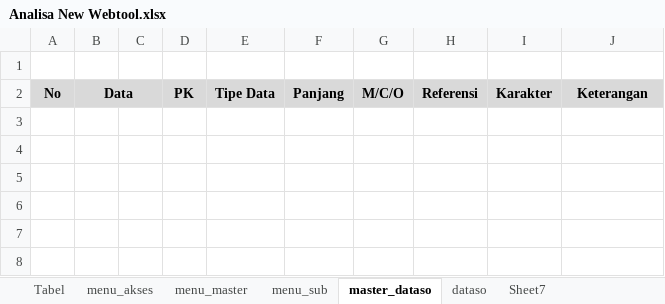
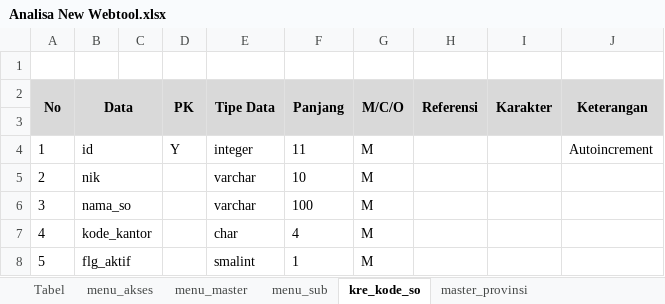
Before and after one commit to damaaryoung/API_WEBTOOL3, an Excel workbook: dokumentasi/Analisa New Webtool.xlsx, sheet kre_kode_so, drawn as a sheet; values as stored, in another font and other column widths than the file's, no borders; the diff names each change by its address in the sheet, - before the commit and + after, or states it on an @@ line.

Commit message:
Penambahan Analisa Master Tabel

```diff
--- a/dokumentasi/Analisa New Webtool.xlsx (sheet kre_kode_so)
+++ b/dokumentasi/Analisa New Webtool.xlsx (sheet kre_kode_so)
-sheet tab: master_dataso
+sheet tab: kre_kode_so
-sheet tab: dataso
+sheet tab: master_provinsi
+A2:A3 merged
+D2:D3 merged
+E2:E3 merged
+F2:F3 merged
+G2:G3 merged
+H2:H3 merged
+I2:I3 merged
+J2:J3 merged
+row 3: (empty)
+row 4: 1 | id |  | Y | integer | 11 | M |  |  | Autoincrement
+row 5: 2 | nik |  |  | varchar | 10 | M
+row 6: 3 | nama_so |  |  | varchar | 100 | M
+row 7: 4 | kode_kantor |  |  | char | 4 | M
+row 8: 5 | flg_aktif |  |  | smalint | 1 | M
```
Also changed, not shown: sheet menu_akses, sheet Tfasilitas_pinjaman, sheet master_provinsi, sheet menu_sub, sheet menu_master, sheet Tabel, other sheet tabs.
